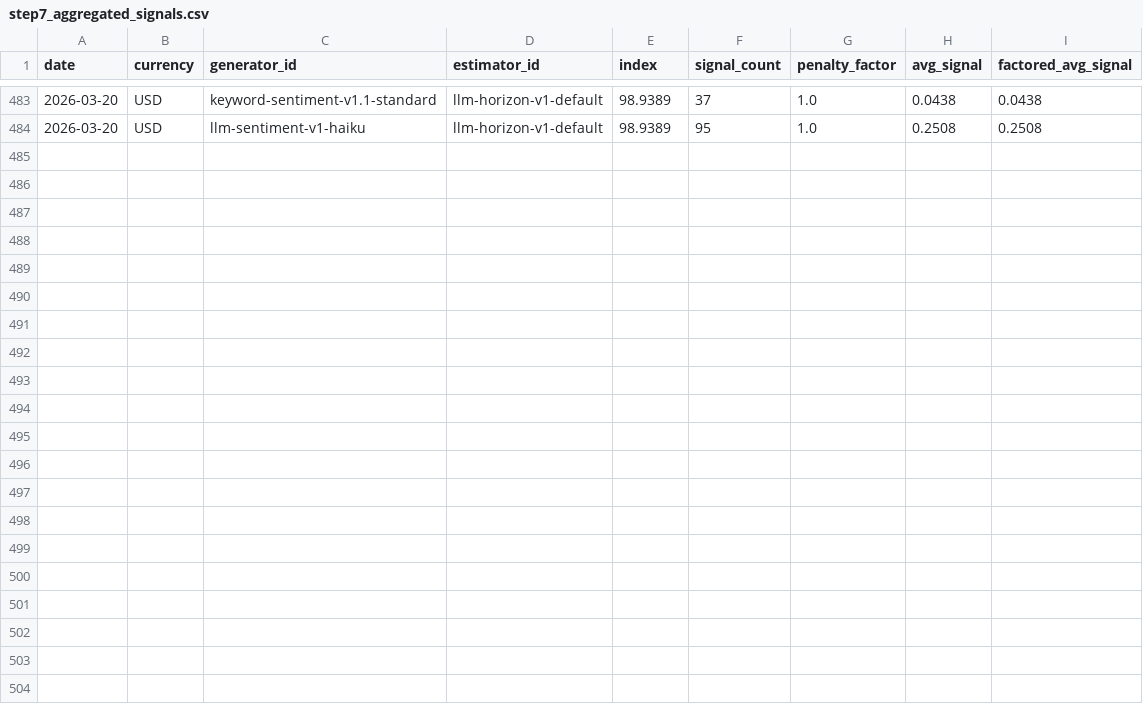
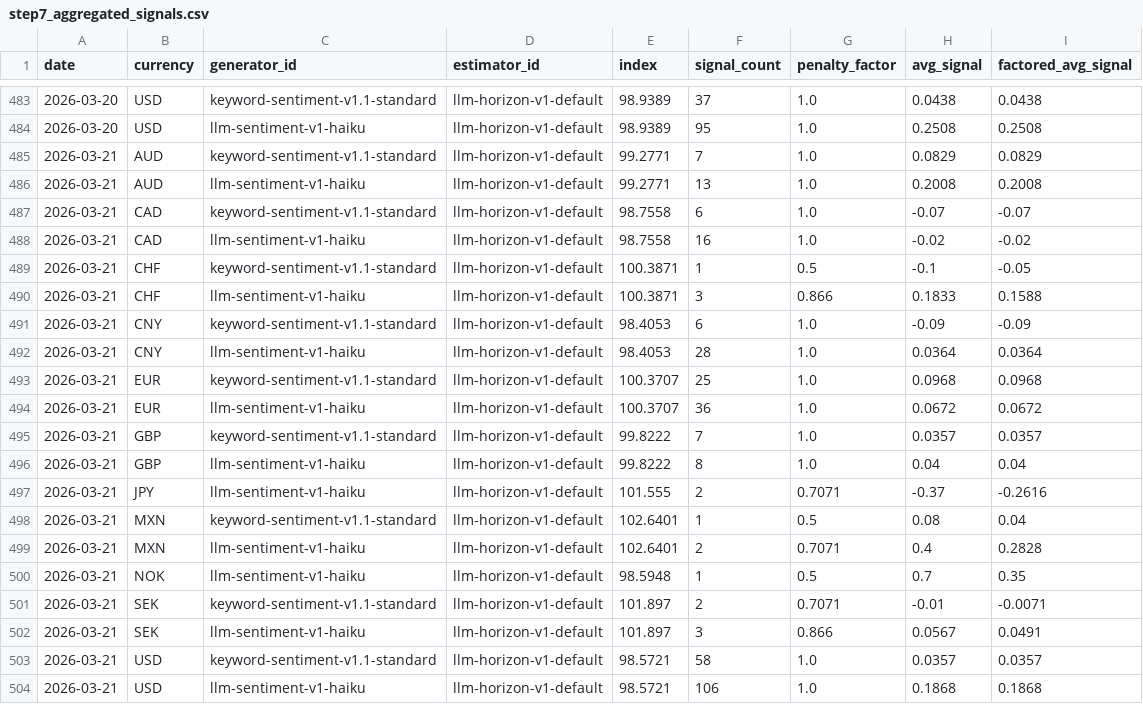
Before and after one commit to michaeldowd2/nanopages, a CSV file: fx-dashboard/site_data/step7_aggregated_signals.csv, drawn as a sheet; only a part is shown, gaps mark what is left out.

```diff
--- a/fx-dashboard/site_data/step7_aggregated_signals.csv
+++ b/fx-dashboard/site_data/step7_aggregated_signals.csv
@@ -484 +484,21 @@ date,currency,generator_id,estimator_id,index,signal_count,penalty_factor,avg_si
 2026-03-20,USD,llm-sentiment-v1-haiku,llm-horizon-v1-default,98.9389,95,1.0,0.2508,0.2508
+2026-03-21,AUD,keyword-sentiment-v1.1-standard,llm-horizon-v1-default,99.2771,7,1.0,0.0829,0.0829
+2026-03-21,AUD,llm-sentiment-v1-haiku,llm-horizon-v1-default,99.2771,13,1.0,0.2008,0.2008
+2026-03-21,CAD,keyword-sentiment-v1.1-standard,llm-horizon-v1-default,98.7558,6,1.0,-0.07,-0.07
+2026-03-21,CAD,llm-sentiment-v1-haiku,llm-horizon-v1-default,98.7558,16,1.0,-0.02,-0.02
+2026-03-21,CHF,keyword-sentiment-v1.1-standard,llm-horizon-v1-default,100.3871,1,0.5,-0.1,-0.05
+2026-03-21,CHF,llm-sentiment-v1-haiku,llm-horizon-v1-default,100.3871,3,0.866,0.1833,0.1588
+2026-03-21,CNY,keyword-sentiment-v1.1-standard,llm-horizon-v1-default,98.4053,6,1.0,-0.09,-0.09
+2026-03-21,CNY,llm-sentiment-v1-haiku,llm-horizon-v1-default,98.4053,28,1.0,0.0364,0.0364
+2026-03-21,EUR,keyword-sentiment-v1.1-standard,llm-horizon-v1-default,100.3707,25,1.0,0.0968,0.0968
+2026-03-21,EUR,llm-sentiment-v1-haiku,llm-horizon-v1-default,100.3707,36,1.0,0.0672,0.0672
+2026-03-21,GBP,keyword-sentiment-v1.1-standard,llm-horizon-v1-default,99.8222,7,1.0,0.0357,0.0357
+2026-03-21,GBP,llm-sentiment-v1-haiku,llm-horizon-v1-default,99.8222,8,1.0,0.04,0.04
+2026-03-21,JPY,llm-sentiment-v1-haiku,llm-horizon-v1-default,101.555,2,0.7071,-0.37,-0.2616
+2026-03-21,MXN,keyword-sentiment-v1.1-standard,llm-horizon-v1-default,102.6401,1,0.5,0.08,0.04
+2026-03-21,MXN,llm-sentiment-v1-haiku,llm-horizon-v1-default,102.6401,2,0.7071,0.4,0.2828
+2026-03-21,NOK,llm-sentiment-v1-haiku,llm-horizon-v1-default,98.5948,1,0.5,0.7,0.35
+2026-03-21,SEK,keyword-sentiment-v1.1-standard,llm-horizon-v1-default,101.897,2,0.7071,-0.01,-0.0071
+2026-03-21,SEK,llm-sentiment-v1-haiku,llm-horizon-v1-default,101.897,3,0.866,0.0567,0.0491
+2026-03-21,USD,keyword-sentiment-v1.1-standard,llm-horizon-v1-default,98.5721,58,1.0,0.0357,0.0357
+2026-03-21,USD,llm-sentiment-v1-haiku,llm-horizon-v1-default,98.5721,106,1.0,0.1868,0.1868
```
Also changed, not shown: fx-dashboard/site_data/step1_exchange_rates_matrix.csv, fx-dashboard/site_data/step6_realization.csv, 8 other files.
